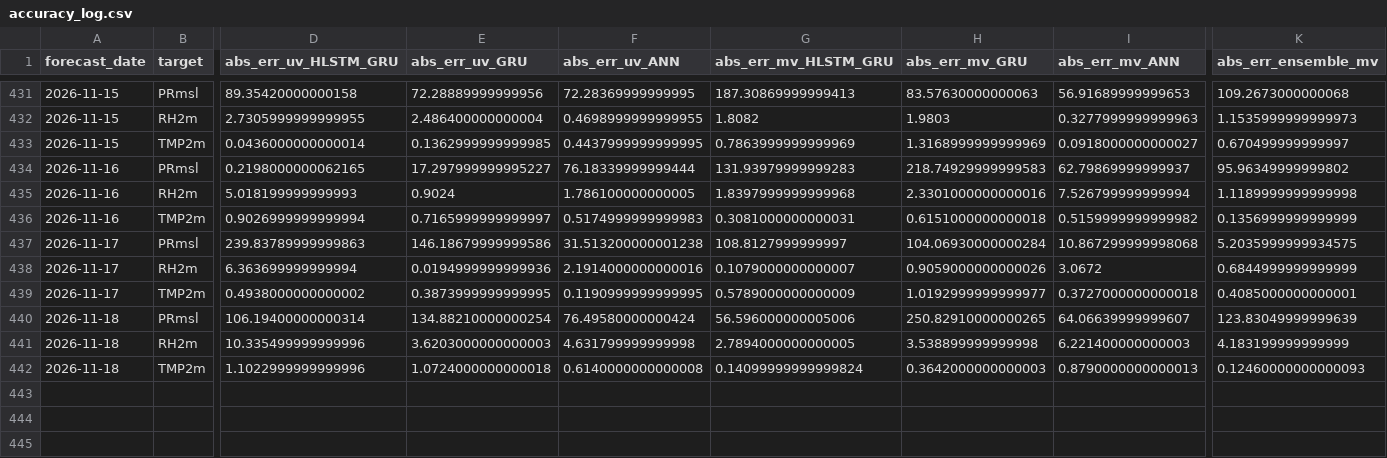
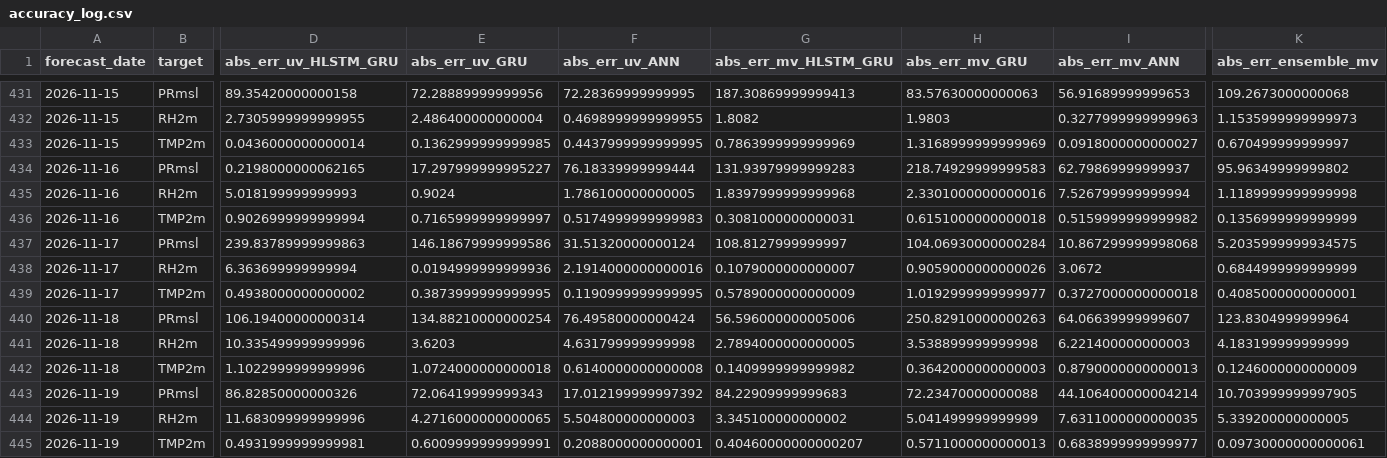
Before and after one commit to souravk03/openmeteo-live-forecast-v2, a CSV file: data/om/Chennai/logs/accuracy_log.csv, drawn as a sheet; only a part is shown, gaps mark what is left out; rows hold the shown columns only; the diff names each change by its address in the sheet, - before the commit and + after, or states it on an @@ line.

Commit message:
[Chennai] accuracy_log.csv 2026-11-19

```diff
--- a/data/om/Chennai/logs/accuracy_log.csv
+++ b/data/om/Chennai/logs/accuracy_log.csv
-F437 (abs_err_uv_ANN): 31.513200000001238
+F437 (abs_err_uv_ANN): 31.51320000000124
-H440 (abs_err_mv_GRU): 250.82910000000265
+H440 (abs_err_mv_GRU): 250.82910000000263
-K440 (abs_err_ensemble_mv): 123.83049999999639
+K440 (abs_err_ensemble_mv): 123.8304999999964
-E441 (abs_err_uv_GRU): 3.6203000000000003
+E441 (abs_err_uv_GRU): 3.6203
-G442 (abs_err_mv_HLSTM_GRU): 0.14099999999999824
+G442 (abs_err_mv_HLSTM_GRU): 0.1409999999999982
-K442 (abs_err_ensemble_mv): 0.12460000000000093
+K442 (abs_err_ensemble_mv): 0.1246000000000009
+row 443: 2026-11-19 | PRmsl | 86.82850000000326 | 72.06419999999343 | 17.012199999997392 | 84.22909999999683 | 72.23470000000088 | 44.106400000004214 | 10.703999999997905
+row 444: 2026-11-19 | RH2m | 11.683099999999996 | 4.2716000000000065 | 5.504800000000003 | 3.345100000000002 | 5.041499999999999 | 7.6311000000000035 | 5.339200000000005
+row 445: 2026-11-19 | TMP2m | 0.4931999999999981 | 0.6009999999999991 | 0.2088000000000001 | 0.40460000000000207 | 0.5711000000000013 | 0.6838999999999977 | 0.09730000000000061
```
